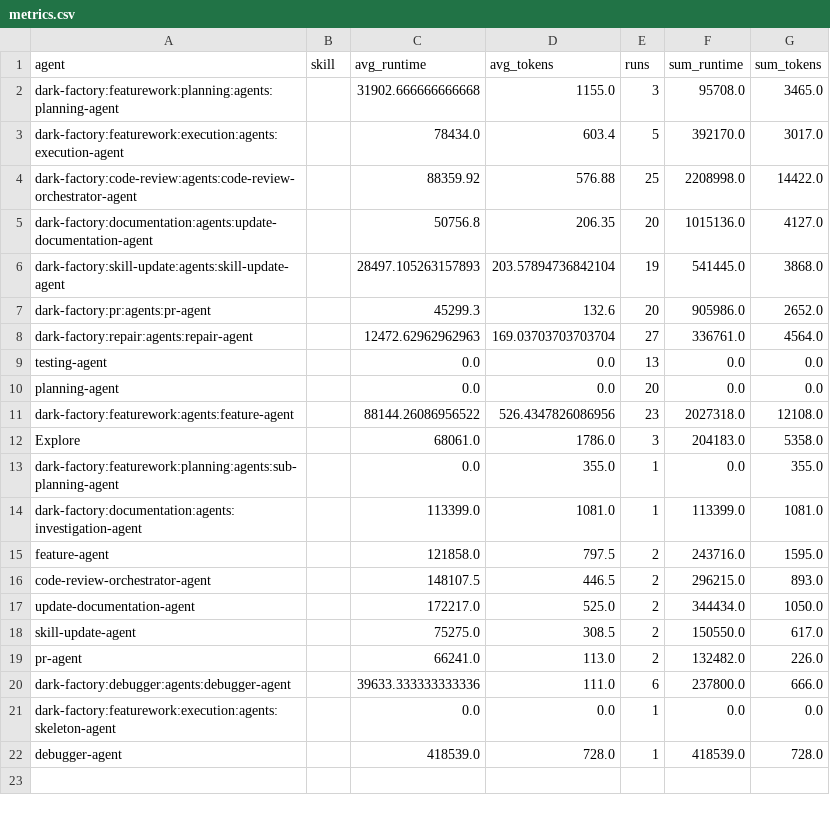
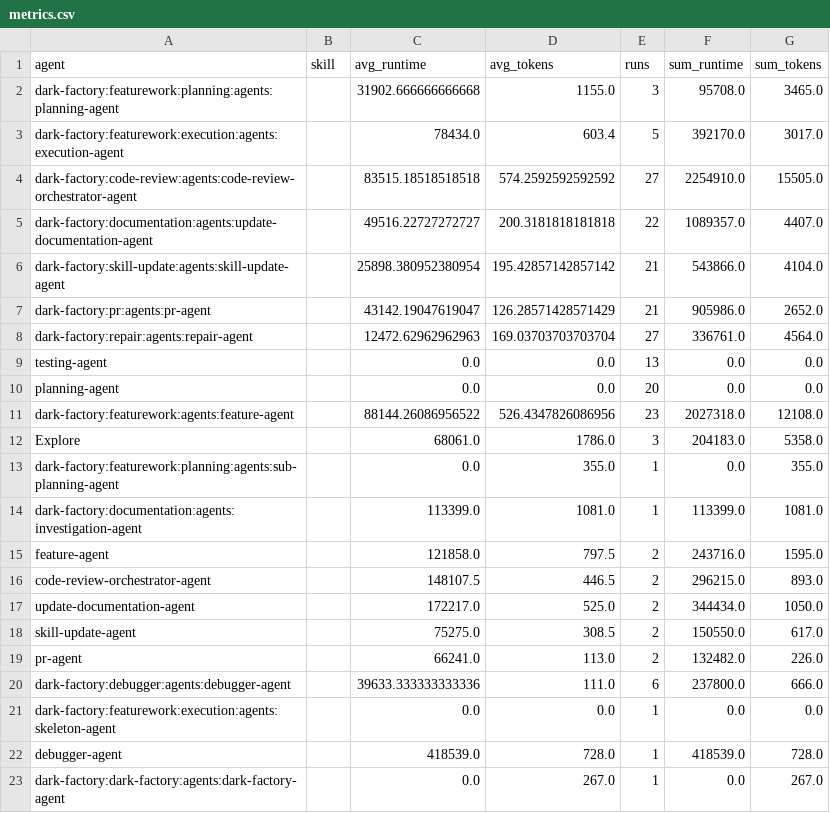
Before and after one commit to lewibs/dark-factory, a CSV file: metrics.csv, drawn as a sheet.

Commit message:
chore: update metrics.csv

```diff
--- a/metrics.csv
+++ b/metrics.csv
@@ -3,6 +3,6 @@ dark-factory:featurework:planning:agents:planning-agent,,31902.666666666668,1155
 dark-factory:featurework:execution:agents:execution-agent,,78434.0,603.4,5,392170.0,3017.0
-dark-factory:code-review:agents:code-review-orchestrator-agent,,88359.92,576.88,25,2208998.0,14422.0
-dark-factory:documentation:agents:update-documentation-agent,,50756.8,206.35,20,1015136.0,4127.0
-dark-factory:skill-update:agents:skill-update-agent,,28497.105263157893,203.57894736842104,19,541445.0,3868.0
-dark-factory:pr:agents:pr-agent,,45299.3,132.6,20,905986.0,2652.0
+dark-factory:code-review:agents:code-review-orchestrator-agent,,83515.18518518518,574.2592592592592,27,2254910.0,15505.0
+dark-factory:documentation:agents:update-documentation-agent,,49516.22727272727,200.3181818181818,22,1089357.0,4407.0
+dark-factory:skill-update:agents:skill-update-agent,,25898.380952380954,195.42857142857142,21,543866.0,4104.0
+dark-factory:pr:agents:pr-agent,,43142.19047619047,126.28571428571429,21,905986.0,2652.0
 dark-factory:repair:agents:repair-agent,,12472.62962962963,169.03703703703704,27,336761.0,4564.0
@@ -22 +22,2 @@ dark-factory:featurework:execution:agents:skeleton-agent,,0.0,0.0,1,0.0,0.0
 debugger-agent,,418539.0,728.0,1,418539.0,728.0
+dark-factory:dark-factory:agents:dark-factory-agent,,0.0,267.0,1,0.0,267.0
```
